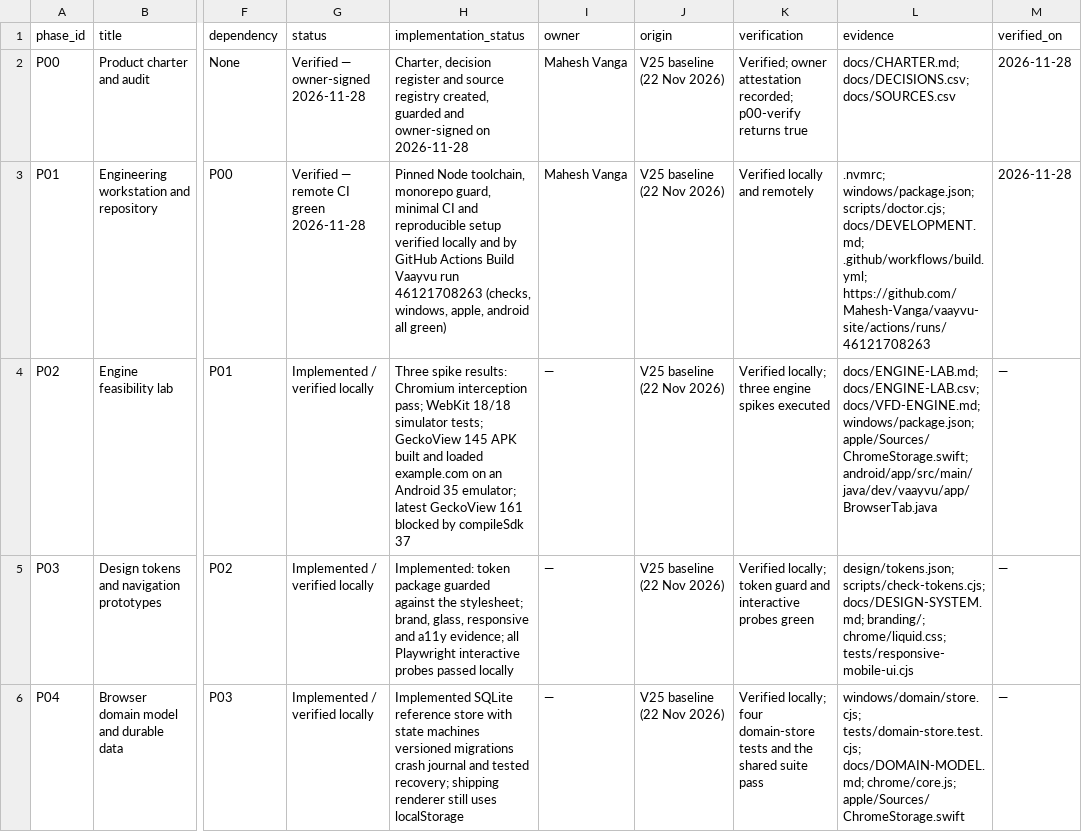
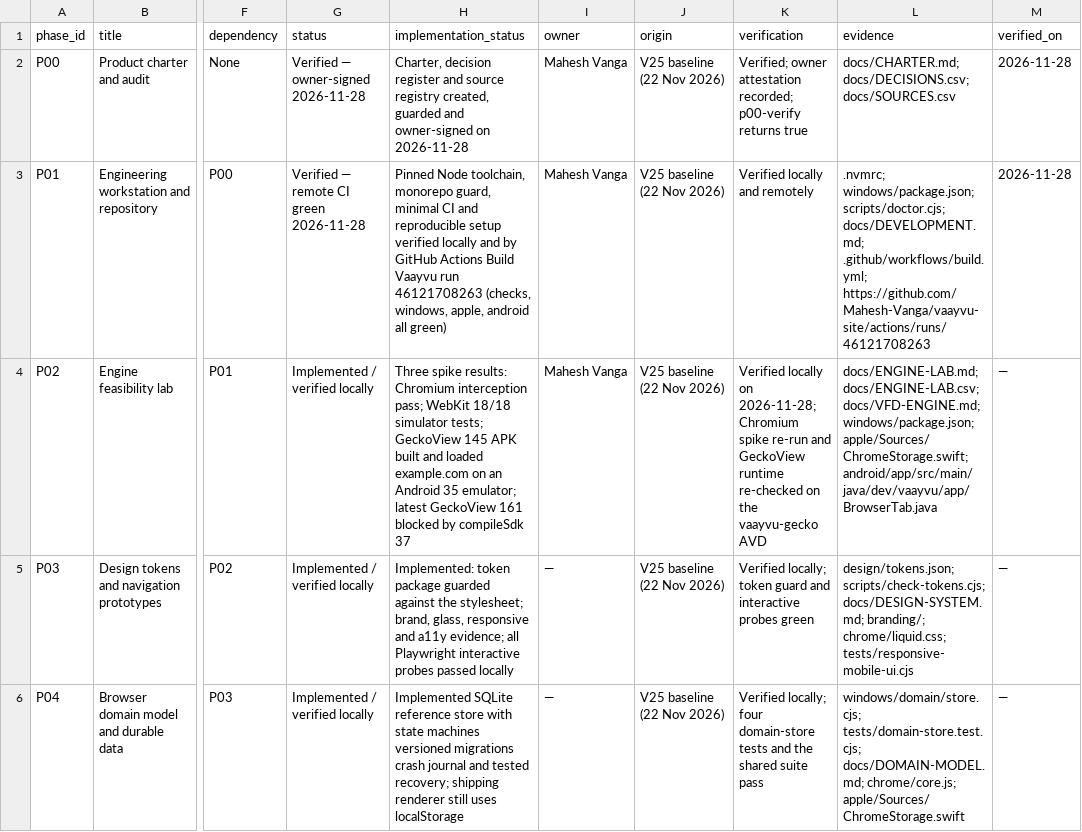
Before and after one commit to Mahesh-Vanga/vaayvu-site, a CSV file: docs/PHASES.csv, drawn as a sheet; only a part is shown, gaps mark what is left out; the diff names each change by its address in the sheet, - before the commit and + after, or states it on an @@ line.

```diff
--- a/docs/PHASES.csv
+++ b/docs/PHASES.csv
-I4 (owner): —
+I4 (owner): Mahesh Vanga
-K4 (verification): Verified locally; three engine spikes executed
+K4 (verification): Verified locally on 2026-11-28; Chromium spike re-run and GeckoView runtime re-checked on the vaayvu-gecko AVD
```
Also changed, not shown: docs/DECISIONS.csv, docs/ENGINE-LAB.csv, 3 other files.
